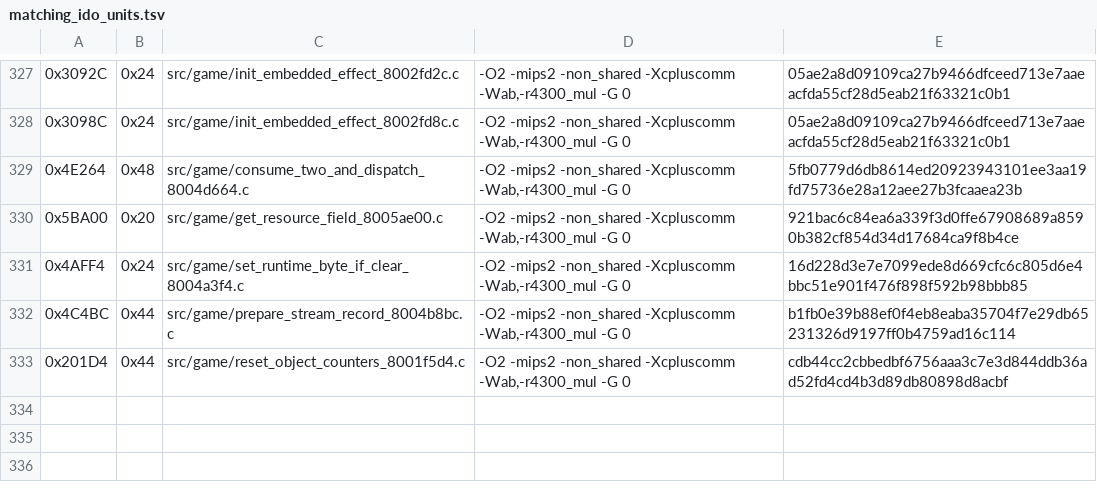
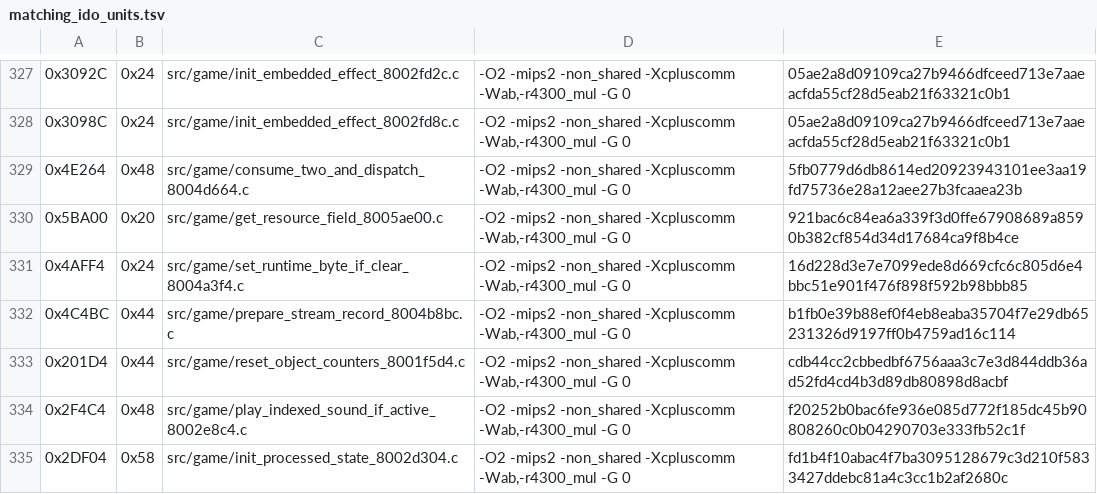
Before and after one commit to TheGh0stShip/Nagano-Winter-Olympics-98-N64, a TSV file: config/us/matching_ido_units.tsv, drawn as a sheet; only a part is shown, gaps mark what is left out; the diff names each change by its address in the sheet, - before the commit and + after, or states it on an @@ line.

Commit message:
Match state and sound dispatch helpers

```diff
--- a/config/us/matching_ido_units.tsv
+++ b/config/us/matching_ido_units.tsv
+row 334: 0x2F4C4 | 0x48 | src/game/play_indexed_sound_if_active_8002e8c4.c | -O2 -mips2 -non_shared -Xcpluscomm -Wab,-r4300_mul -G 0 | f20252b0bac6fe936e085d772f185dc45b90808260c0b04290703e333fb52c1f
+row 335: 0x2DF04 | 0x58 | src/game/init_processed_state_8002d304.c | -O2 -mips2 -non_shared -Xcpluscomm -Wab,-r4300_mul -G 0 | fd1b4f10abac4f7ba3095128679c3d210f5833427ddebc81a4c3cc1b2af2680c
```
Also changed, not shown: config/us/matching_ido7_units.tsv, 7 other files.
